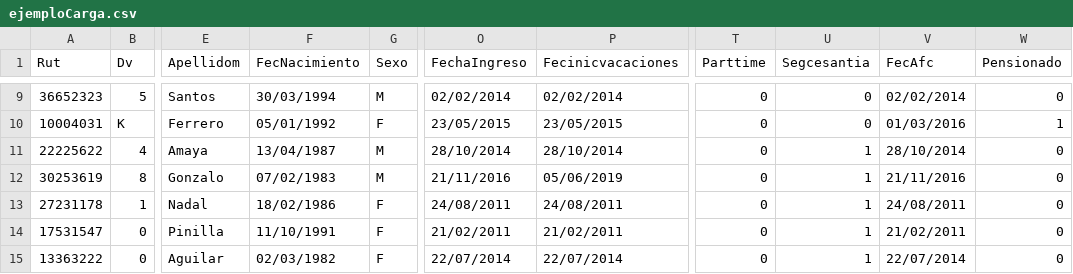
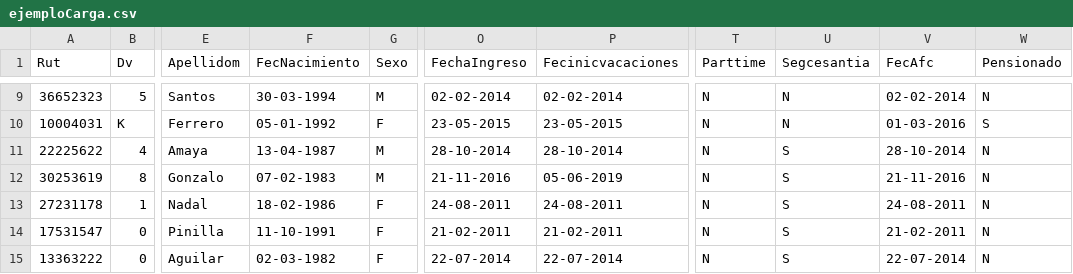
Before and after one commit to rodrigog84/Remuneraciones_db, a CSV file: uploads/ejemploCarga.csv, drawn as a sheet; only a part is shown, gaps mark what is left out; the diff covers the shown part only; the diff names each change by its address in the sheet, - before the commit and + after, or states it on an @@ line.

```diff
--- a/uploads/ejemploCarga.csv
+++ b/uploads/ejemploCarga.csv
-F9 (FecNacimiento): 30/03/1994
+F9 (FecNacimiento): 30-03-1994
-O9 (FechaIngreso): 02/02/2014
+O9 (FechaIngreso): 02-02-2014
-P9 (Fecinicvacaciones): 02/02/2014
+P9 (Fecinicvacaciones): 02-02-2014
-T9:T15 (Parttime): 0
+T9:T15 (Parttime): N
-U9:U10 (Segcesantia): 0
+U9:U10 (Segcesantia): N
-V9 (FecAfc): 02/02/2014
+V9 (FecAfc): 02-02-2014
-W9 (Pensionado): 0
+W9 (Pensionado): N
-F10 (FecNacimiento): 05/01/1992
+F10 (FecNacimiento): 05-01-1992
-O10 (FechaIngreso): 23/05/2015
+O10 (FechaIngreso): 23-05-2015
-P10 (Fecinicvacaciones): 23/05/2015
+P10 (Fecinicvacaciones): 23-05-2015
-V10 (FecAfc): 01/03/2016
+V10 (FecAfc): 01-03-2016
-W10 (Pensionado): 1
+W10 (Pensionado): S
-F11 (FecNacimiento): 13/04/1987
+F11 (FecNacimiento): 13-04-1987
-O11 (FechaIngreso): 28/10/2014
+O11 (FechaIngreso): 28-10-2014
-P11 (Fecinicvacaciones): 28/10/2014
+P11 (Fecinicvacaciones): 28-10-2014
-U11:U15 (Segcesantia): 1
+U11:U15 (Segcesantia): S
-V11 (FecAfc): 28/10/2014
+V11 (FecAfc): 28-10-2014
-W11:W15 (Pensionado): 0
+W11:W15 (Pensionado): N
-F12 (FecNacimiento): 07/02/1983
+F12 (FecNacimiento): 07-02-1983
-O12 (FechaIngreso): 21/11/2016
+O12 (FechaIngreso): 21-11-2016
-P12 (Fecinicvacaciones): 05/06/2019
+P12 (Fecinicvacaciones): 05-06-2019
-V12 (FecAfc): 21/11/2016
+V12 (FecAfc): 21-11-2016
-F13 (FecNacimiento): 18/02/1986
+F13 (FecNacimiento): 18-02-1986
-O13 (FechaIngreso): 24/08/2011
+O13 (FechaIngreso): 24-08-2011
-P13 (Fecinicvacaciones): 24/08/2011
+P13 (Fecinicvacaciones): 24-08-2011
-V13 (FecAfc): 24/08/2011
+V13 (FecAfc): 24-08-2011
-F14 (FecNacimiento): 11/10/1991
+F14 (FecNacimiento): 11-10-1991
-O14 (FechaIngreso): 21/02/2011
+O14 (FechaIngreso): 21-02-2011
-P14 (Fecinicvacaciones): 21/02/2011
+P14 (Fecinicvacaciones): 21-02-2011
-V14 (FecAfc): 21/02/2011
+V14 (FecAfc): 21-02-2011
-F15 (FecNacimiento): 02/03/1982
+F15 (FecNacimiento): 02-03-1982
-O15 (FechaIngreso): 22/07/2014
+O15 (FechaIngreso): 22-07-2014
-P15 (Fecinicvacaciones): 22/07/2014
+P15 (Fecinicvacaciones): 22-07-2014
-V15 (FecAfc): 22/07/2014
+V15 (FecAfc): 22-07-2014
```
Also changed, not shown: 112 edited cells elsewhere in this file.
